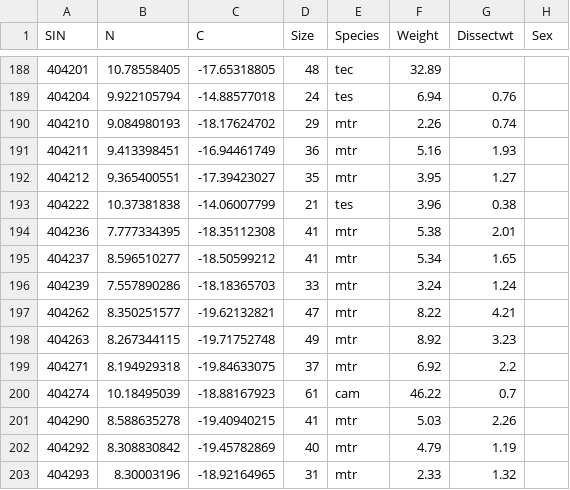
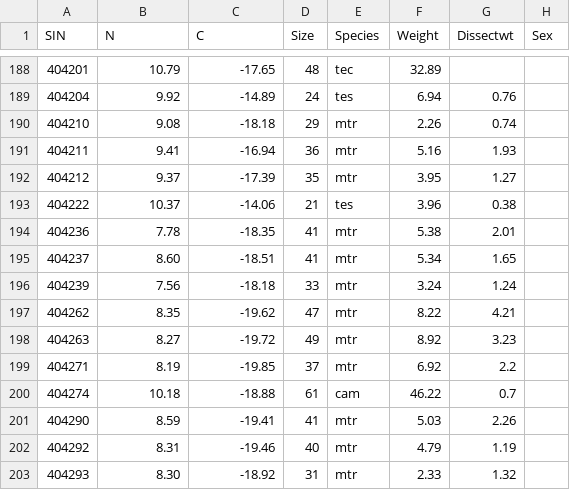
Before and after one commit to APECS-ak/APECS-master-repos, a CSV file: Sea_otter_foraging/SI/SI.csv, drawn as a sheet; only a part is shown, gaps mark what is left out; the diff covers the shown part only; the diff names each change by its address in the sheet, - before the commit and + after, or states it on an @@ line.

```diff
--- a/Sea_otter_foraging/SI/SI.csv
+++ b/Sea_otter_foraging/SI/SI.csv
-B188 (N): 10.78558405
+B188 (N): 10.79
-C188 (C): -17.65318805
+C188 (C): -17.65
-B189 (N): 9.922105794
+B189 (N): 9.92
-C189 (C): -14.88577018
+C189 (C): -14.89
-B190 (N): 9.084980193
+B190 (N): 9.08
-C190 (C): -18.17624702
+C190 (C): -18.18
-B191 (N): 9.413398451
+B191 (N): 9.41
-C191 (C): -16.94461749
+C191 (C): -16.94
-B192 (N): 9.365400551
+B192 (N): 9.37
-C192 (C): -17.39423027
+C192 (C): -17.39
-B193 (N): 10.37381838
+B193 (N): 10.37
-C193 (C): -14.06007799
+C193 (C): -14.06
-B194 (N): 7.777334395
+B194 (N): 7.78
-C194 (C): -18.35112308
+C194 (C): -18.35
-B195 (N): 8.596510277
+B195 (N): 8.60
-C195 (C): -18.50599212
+C195 (C): -18.51
-B196 (N): 7.557890286
+B196 (N): 7.56
-C196 (C): -18.18365703
+C196 (C): -18.18
-B197 (N): 8.350251577
+B197 (N): 8.35
-C197 (C): -19.62132821
+C197 (C): -19.62
-B198 (N): 8.267344115
+B198 (N): 8.27
-C198 (C): -19.71752748
+C198 (C): -19.72
-B199 (N): 8.194929318
+B199 (N): 8.19
-C199 (C): -19.84633075
+C199 (C): -19.85
-B200 (N): 10.18495039
+B200 (N): 10.18
-C200 (C): -18.88167923
+C200 (C): -18.88
-B201 (N): 8.588635278
+B201 (N): 8.59
-C201 (C): -19.40940215
+C201 (C): -19.41
-B202 (N): 8.308830842
+B202 (N): 8.31
-C202 (C): -19.45782869
+C202 (C): -19.46
-B203 (N): 8.30003196
+B203 (N): 8.30
-C203 (C): -18.92164965
+C203 (C): -18.92
```
Also changed, not shown: 36 edited cells elsewhere in this file, Sea_otter_foraging/SI/whiskers.csv, 1 other file.
